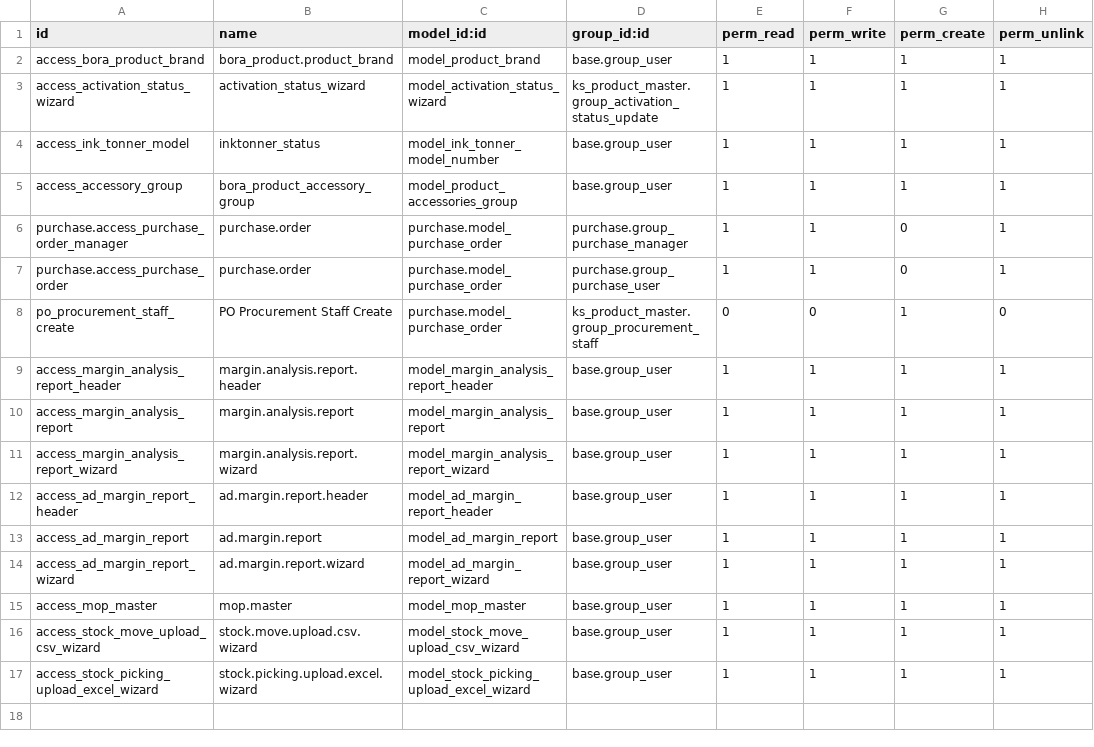
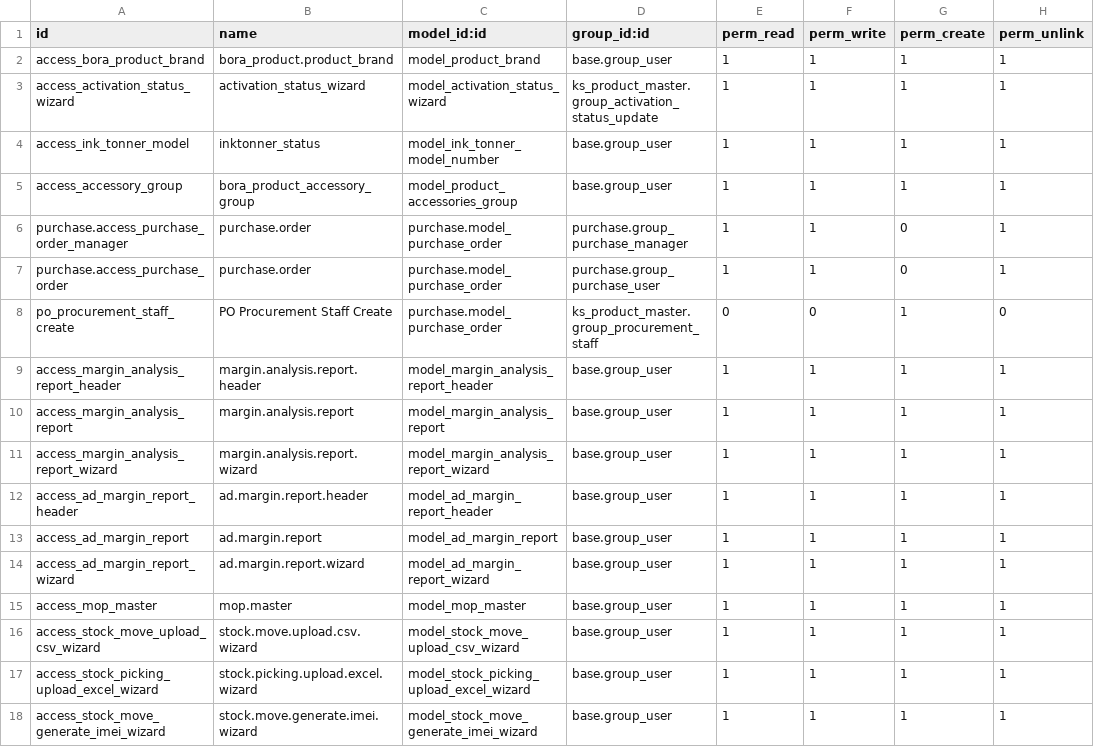
Before and after one commit to Bora-Multicorp/OdooERP, a CSV file: ks_product_master/security/ir.model.access.csv, drawn as a sheet.

Commit message:
[MOD][bora_internal_transfer,ks_product_master] generate imei button add

```diff
--- a/ks_product_master/security/ir.model.access.csv
+++ b/ks_product_master/security/ir.model.access.csv
@@ -17 +17,2 @@ access_stock_move_upload_csv_wizard,stock.move.upload.csv.wizard,model_stock_mov
 access_stock_picking_upload_excel_wizard,stock.picking.upload.excel.wizard,model_stock_picking_upload_excel_wizard,base.group_user,1,1,1,1
+access_stock_move_generate_imei_wizard,stock.move.generate.imei.wizard,model_stock_move_generate_imei_wizard,base.group_user,1,1,1,1
```
Also changed, not shown: 8 other files.
